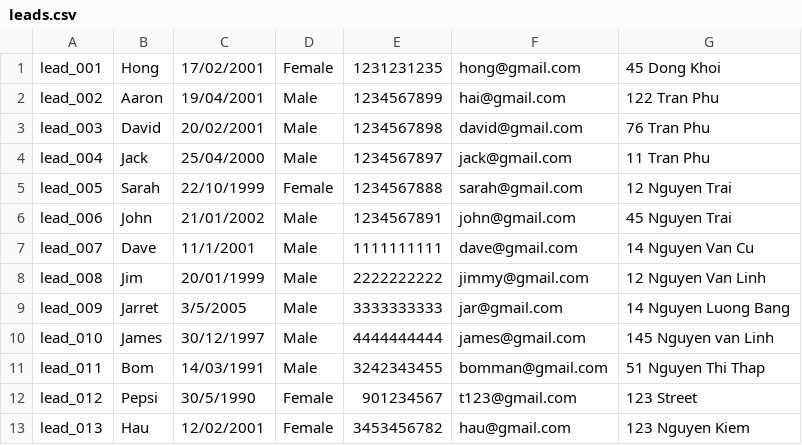
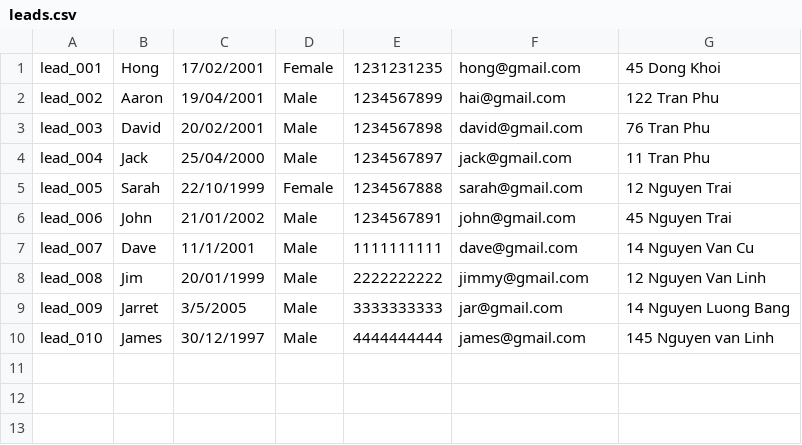
Before and after one commit to Aiden181/Assignment, a CSV file: leads.csv, drawn as a sheet.

```diff
--- a/leads.csv
+++ b/leads.csv
@@ -10,4 +10 @@ lead_009,Jarret,3/5/2005,Male,3333333333,jar@gmail.com,14 Nguyen Luong Bang
 lead_010,James,30/12/1997,Male,4444444444,james@gmail.com,145 Nguyen van Linh
-lead_011,Bom,14/03/1991,Male,3242343455,bomman@gmail.com,51 Nguyen Thi Thap
-lead_012,Pepsi,30/5/1990,Female,901234567,t123@gmail.com,123 Street
-lead_013,Hau,12/02/2001,Female,3453456782,hau@gmail.com,123 Nguyen Kiem
```
Also changed, not shown: interactions.csv, 6 other files.
